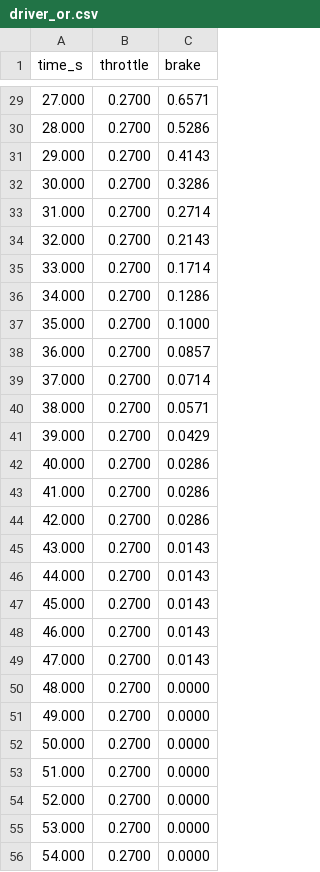
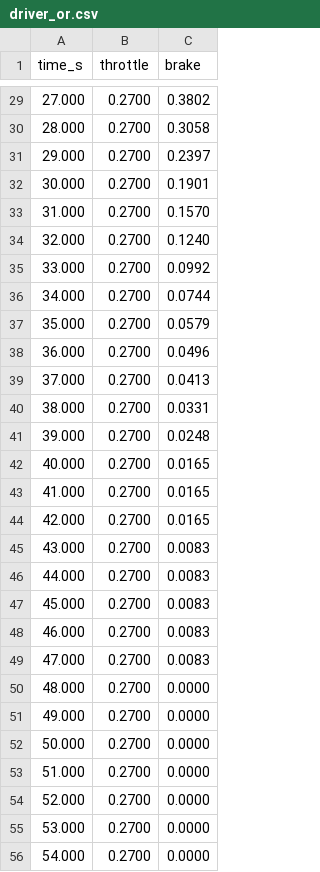
Before and after one commit to cavazquez/openrailsrs, a CSV file: examples/sce/driver_or.csv, drawn as a sheet; only a part is shown, gaps mark what is left out; the diff covers the shown part only.

```diff
--- a/examples/sce/driver_or.csv
+++ b/examples/sce/driver_or.csv
@@ -29,22 +29,22 @@ time_s,throttle,brake
-27.000,0.2700,0.6571
-28.000,0.2700,0.5286
-29.000,0.2700,0.4143
-30.000,0.2700,0.3286
-31.000,0.2700,0.2714
-32.000,0.2700,0.2143
-33.000,0.2700,0.1714
-34.000,0.2700,0.1286
-35.000,0.2700,0.1000
-36.000,0.2700,0.0857
-37.000,0.2700,0.0714
-38.000,0.2700,0.0571
-39.000,0.2700,0.0429
-40.000,0.2700,0.0286
-41.000,0.2700,0.0286
-42.000,0.2700,0.0286
-43.000,0.2700,0.0143
-44.000,0.2700,0.0143
-45.000,0.2700,0.0143
-46.000,0.2700,0.0143
-47.000,0.2700,0.0143
+27.000,0.2700,0.3802
+28.000,0.2700,0.3058
+29.000,0.2700,0.2397
+30.000,0.2700,0.1901
+31.000,0.2700,0.1570
+32.000,0.2700,0.1240
+33.000,0.2700,0.0992
+34.000,0.2700,0.0744
+35.000,0.2700,0.0579
+36.000,0.2700,0.0496
+37.000,0.2700,0.0413
+38.000,0.2700,0.0331
+39.000,0.2700,0.0248
+40.000,0.2700,0.0165
+41.000,0.2700,0.0165
+42.000,0.2700,0.0165
+43.000,0.2700,0.0083
+44.000,0.2700,0.0083
+45.000,0.2700,0.0083
+46.000,0.2700,0.0083
+47.000,0.2700,0.0083
 48.000,0.2700,0.0000
```
Also changed, not shown: 43 edited cells elsewhere in this file, 5 other files.
